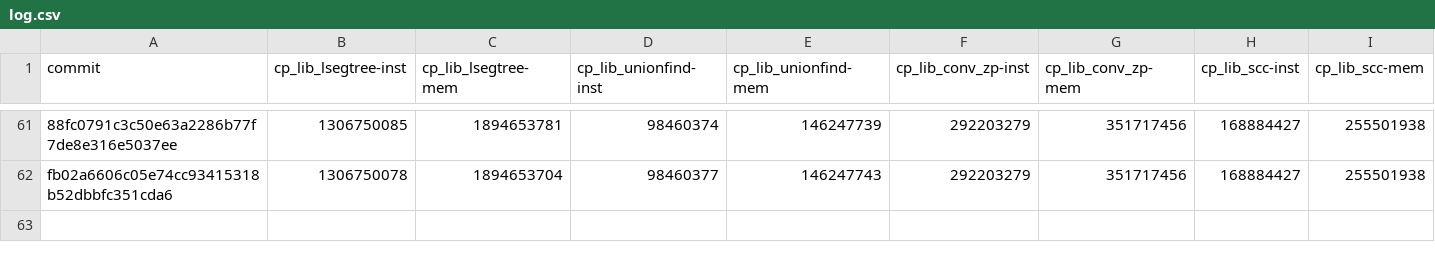
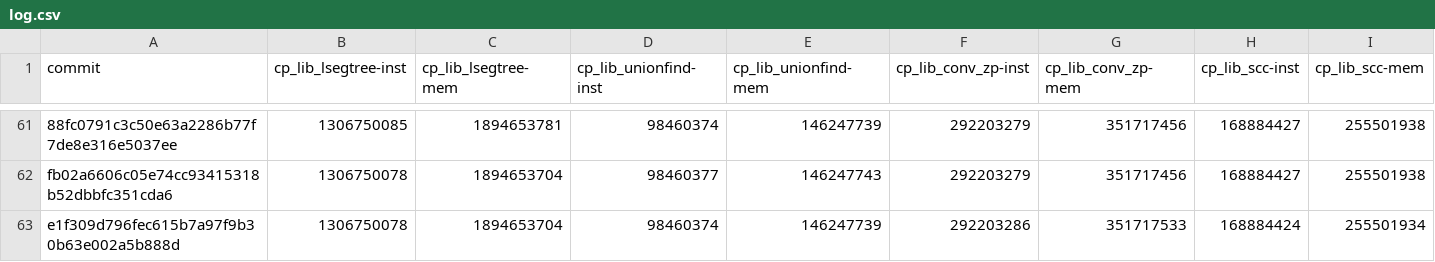
Before and after one commit to tttmmmyyyy/fixlang, a CSV file: benchmark/speedtest/log.csv, drawn as a sheet; only a part is shown, gaps mark what is left out; rows hold the shown columns only; the diff names each change by its address in the sheet, - before the commit and + after, or states it on an @@ line.

```diff
--- a/benchmark/speedtest/log.csv
+++ b/benchmark/speedtest/log.csv
+row 63: e1f309d796fec615b7a97f9b30b63e002a5b888d | 1306750078 | 1894653704 | 98460374 | 146247739 | 292203286 | 351717533 | 168884424 | 255501934
```
Also changed, not shown: 1 other file.
